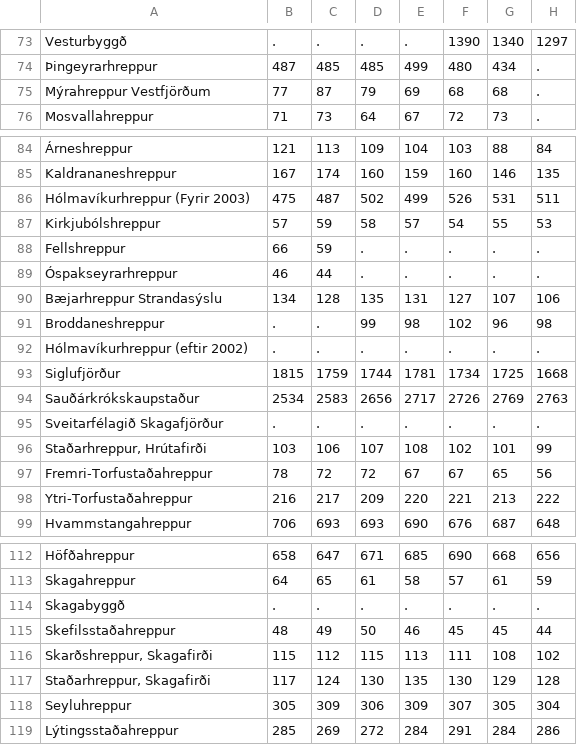
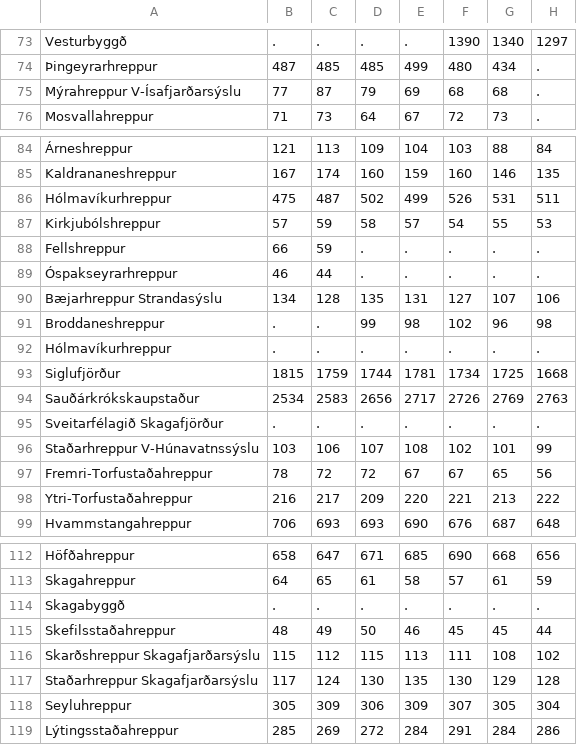
Before and after one commit to bjarkis13/fungraphs, a CSV file: data/1990-2004.csv, drawn as a sheet; only a part is shown, gaps mark what is left out; the diff names each change by its address in the sheet, - before the commit and + after, or states it on an @@ line.

```diff
--- a/data/1990-2004.csv
+++ b/data/1990-2004.csv
-A75: Mýrahreppur Vestfjörðum
+A75: Mýrahreppur V-Ísafjarðarsýslu
-A86: Hólmavíkurhreppur (Fyrir 2003)
+A86: Hólmavíkurhreppur
-A92: Hólmavíkurhreppur (eftir 2002)
+A92: Hólmavíkurhreppur
-A96: Staðarhreppur, Hrútafirði
+A96: Staðarhreppur V-Húnavatnssýslu
-A116: Skarðshreppur, Skagafirði
+A116: Skarðshreppur Skagafjarðarsýslu
-A117: Staðarhreppur, Skagafirði
+A117: Staðarhreppur Skagafjarðarsýslu
```
Also changed, not shown: 3 other files.
